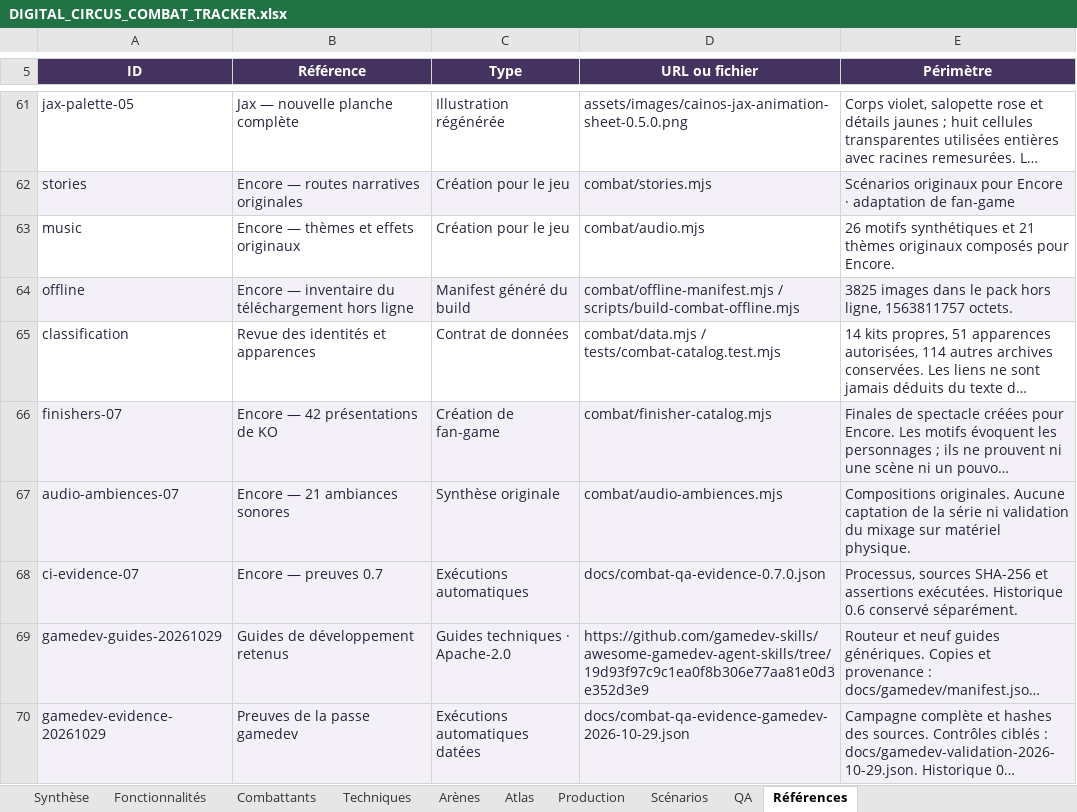
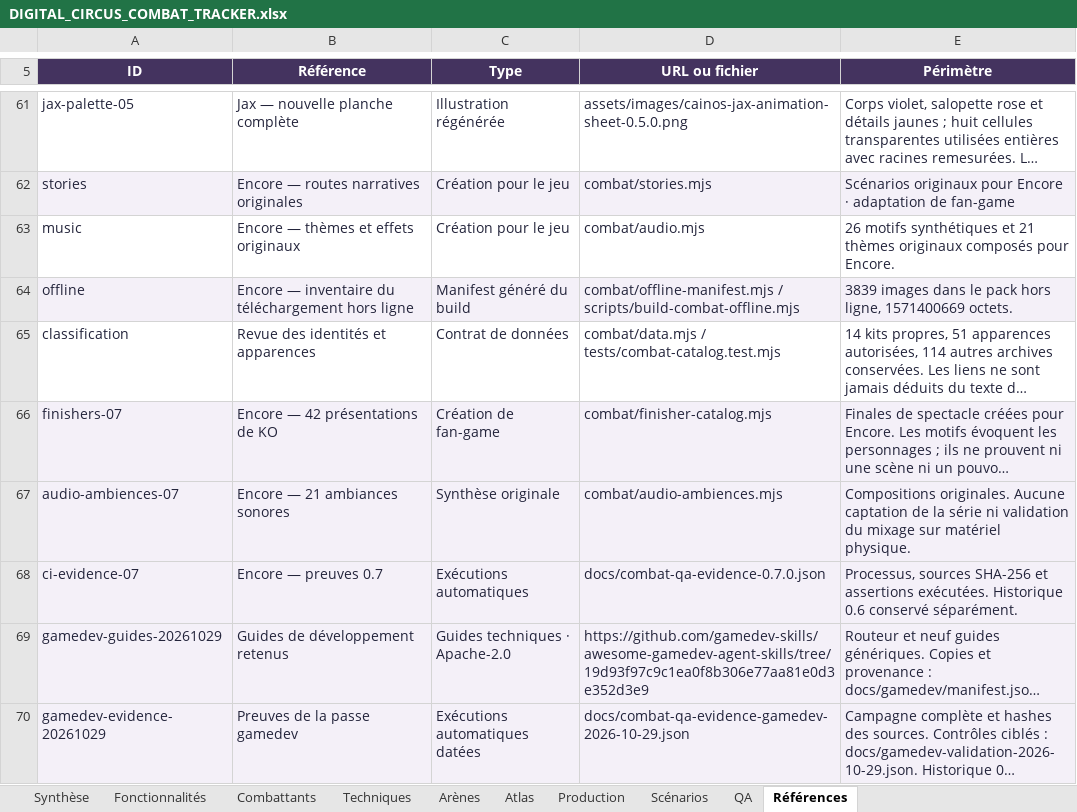
Before and after one commit to darknigthmare/CainOS, an Excel workbook: docs/DIGITAL_CIRCUS_COMBAT_TRACKER.xlsx, sheet Références, drawn as a sheet; only a part is shown, gaps mark what is left out; long unchanged cells end in …; values as stored, in another font and other column widths than the file's, no borders; table styles not drawn; the diff names each change by its address in the sheet, - before the commit and + after, or states it on an @@ line.

```diff
--- a/docs/DIGITAL_CIRCUS_COMBAT_TRACKER.xlsx (sheet Références)
+++ b/docs/DIGITAL_CIRCUS_COMBAT_TRACKER.xlsx (sheet Références)
-E64 (Périmètre): 3825 images dans le pack hors ligne, 1563811757 octets.
+E64 (Périmètre): 3839 images dans le pack hors ligne, 1571400669 octets.
```
Also changed, not shown: sheet Production, sheet Synthèse, sheet Fonctionnalités, formulas that keep their value, 13 other files.
